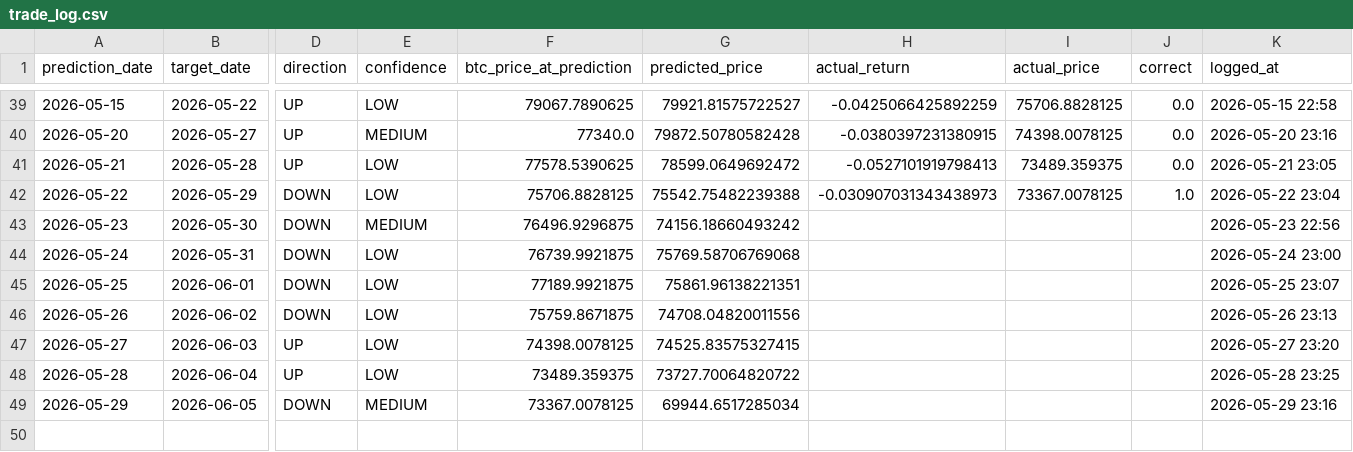
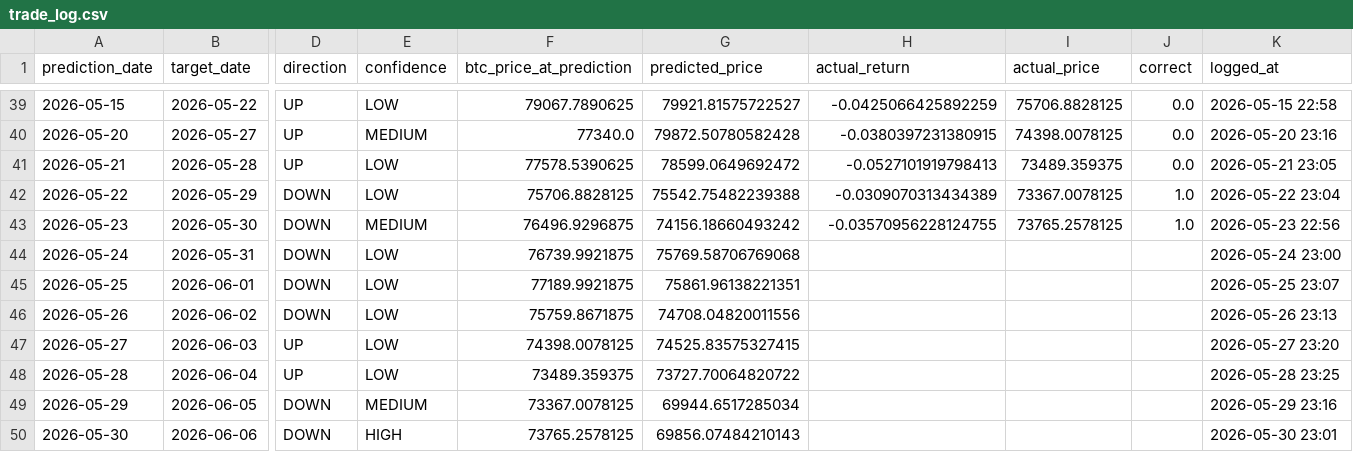
Before and after one commit to Marc-Seger/bitcoin-price-predictor-v2, a CSV file: app/data/trade_log.csv, drawn as a sheet; only a part is shown, gaps mark what is left out; rows hold the shown columns only; the diff names each change by its address in the sheet, - before the commit and + after, or states it on an @@ line.

```diff
--- a/app/data/trade_log.csv
+++ b/app/data/trade_log.csv
-H42 (actual_return): -0.030907031343438973
+H42 (actual_return): -0.0309070313434389
-H43 (actual_return): (empty)
+H43 (actual_return): -0.03570956228124755
-I43 (actual_price): (empty)
+I43 (actual_price): 73765.2578125
-J43 (correct): (empty)
+J43 (correct): 1.0
+row 50: 2026-05-30 | 2026-06-06 | DOWN | HIGH | 73765.2578125 | 69856.07484210143 |  |  |  | 2026-05-30 23:01
```
Also changed, not shown: 1 other file.
